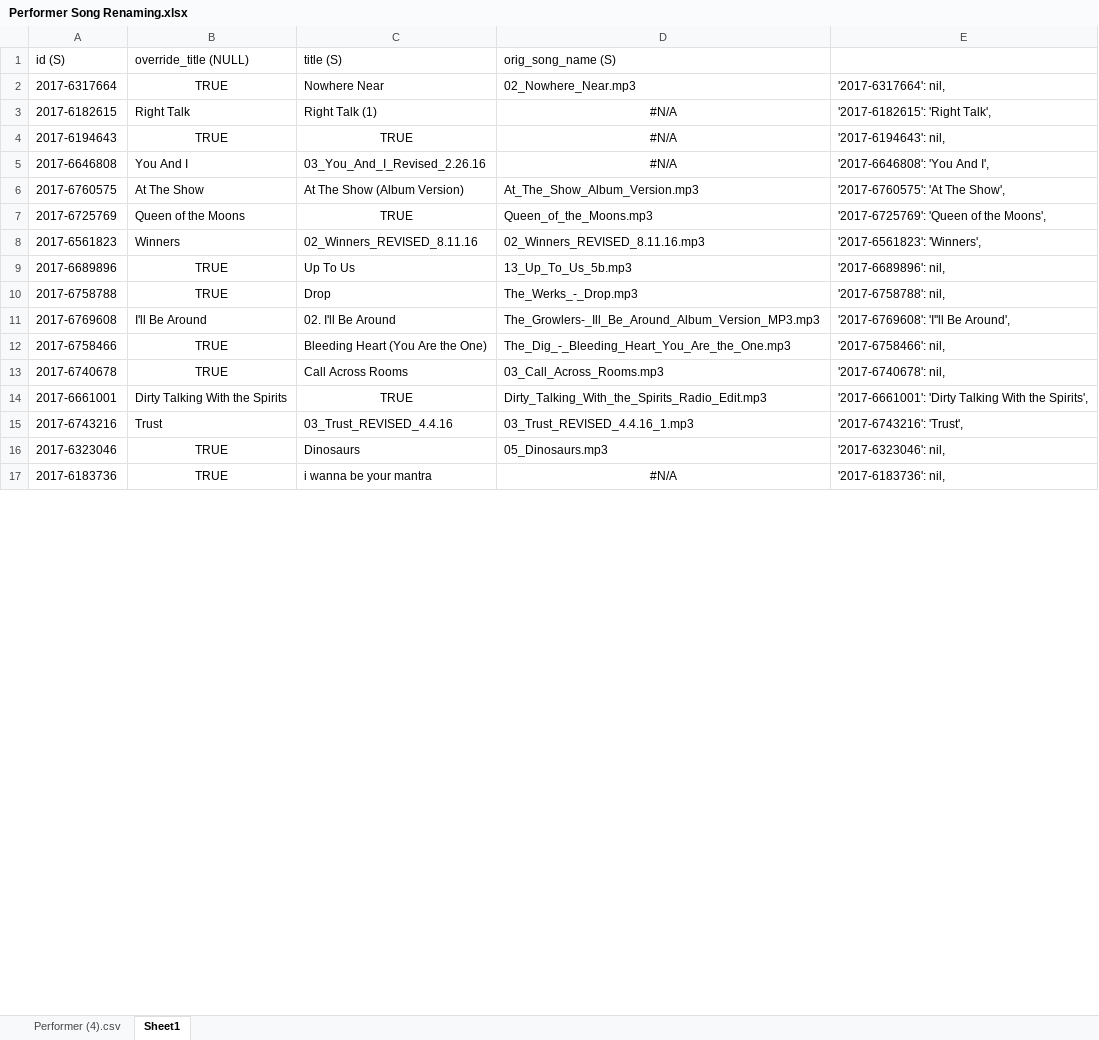
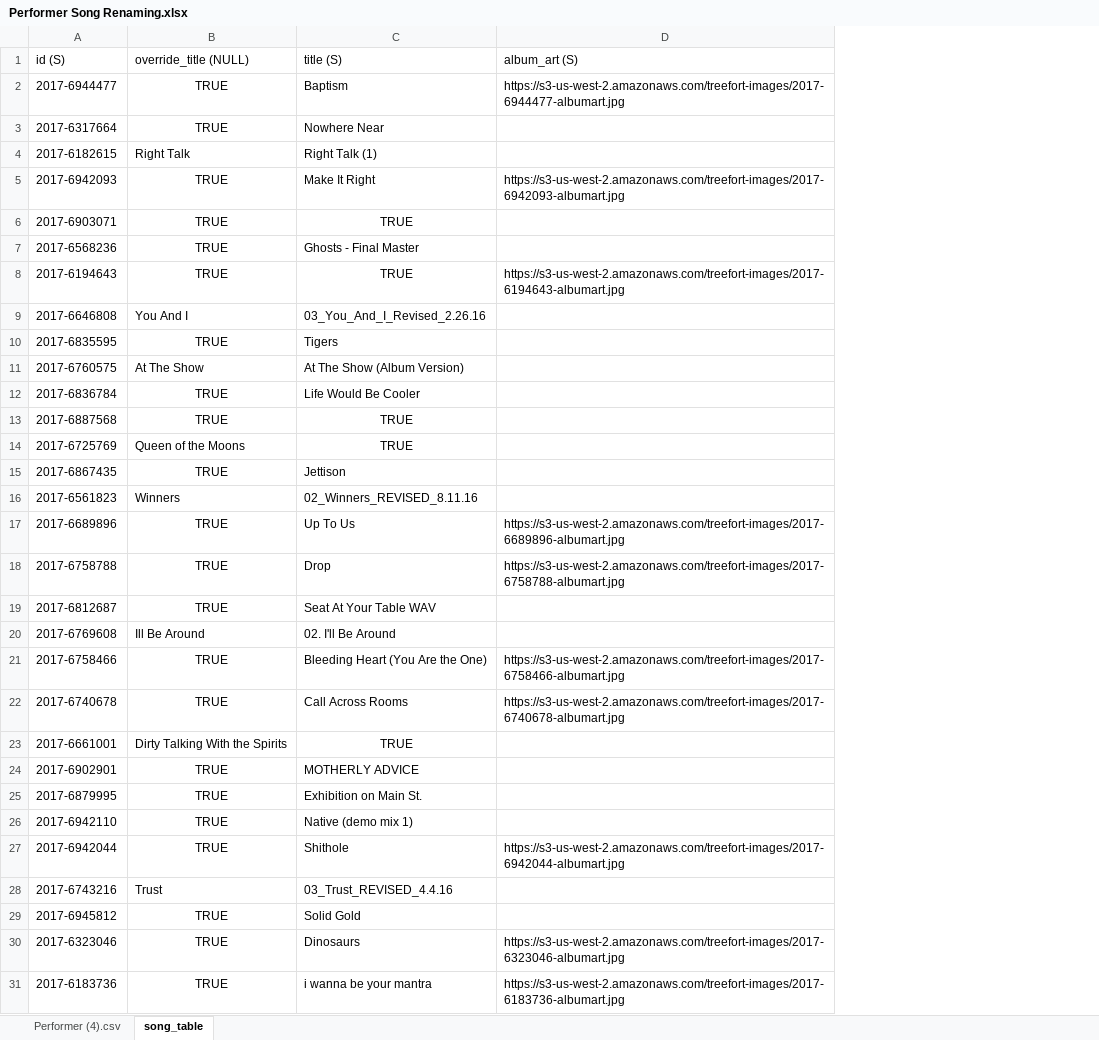
Before and after one commit to loganyott/treefort, an Excel workbook: Performer Song Renaming.xlsx, sheet song_table, drawn as a sheet; only a part is shown; values as stored, in another font and other column widths than the file's, no borders; removed rows and columns are numbered as before the commit, all else as after; the diff covers the shown part only; the diff names each change by its address in the sheet, - before the commit and + after, or states it on an @@ line.

```diff
--- a/Performer Song Renaming.xlsx (sheet song_table)
+++ b/Performer Song Renaming.xlsx (sheet song_table)
-sheet tab: Sheet1
+sheet tab: song_table
-column D, rows 1-17: orig_song_name (S) | 02_Nowhere_Near.mp3 | #N/A | #N/A | #N/A | At_The_Show_Album_Version.mp3 | Queen_of_the_Moons.mp3 | 02_Winners_REVISED_8.11.16.mp3 | 13_Up_To_Us_5b.mp3 | The_Werks_-_Drop.mp3 | The_Growlers-_Ill_Be_Around_Album_Version_MP3.mp3 | The_Dig_-_Bleeding_Heart_You_Are_the_One.mp3 | 03_Call_Across_Rooms.mp3 | Dirty_Talking_With_the_Spirits_Radio_Edit.mp3 | 03_Trust_REVISED_4.4.16_1.mp3 | 05_Dinosaurs.mp3 | #N/A
-column E, rows 2-17: '2017-6317664': nil, | '2017-6182615': 'Right Talk', | '2017-6194643': nil, | '2017-6646808': 'You And I', | '2017-6760575': 'At The Show', | '2017-6725769': 'Queen of the Moons', | '2017-6561823': 'Winners', | '2017-6689896': nil, | '2017-6758788': nil, | '2017-6769608': 'I''ll Be Around', | '2017-6758466': nil, | '2017-6740678': nil, | '2017-6661001': 'Dirty Talking With the Spirits', | '2017-6743216': 'Trust', | '2017-6323046': nil, | '2017-6183736': nil,
+column D, row 1: album_art (S); row 8: https://s3-us-west-2.amazonaws.com/treefort-images/2017-6194643-albumart.jpg; rows 17-18: https://s3-us-west-2.amazonaws.com/treefort-images/2017-6689896-albumart.jpg | https://s3-us-west-2.amazonaws.com/treefort-images/2017-6758788-albumart.jpg; rows 21-22: https://s3-us-west-2.amazonaws.com/treefort-images/2017-6758466-albumart.jpg | https://s3-us-west-2.amazonaws.com/treefort-images/2017-6740678-albumart.jpg; rows 30-31: https://s3-us-west-2.amazonaws.com/treefort-images/2017-6323046-albumart.jpg | https://s3-us-west-2.amazonaws.com/treefort-images/2017-6183736-albumart.jpg
+row 2: 2017-6944477 | TRUE | Baptism | https://s3-us-west-2.amazonaws.com/treefort-images/2017-6944477-albumart.jpg
+row 5: 2017-6942093 | TRUE | Make It Right | https://s3-us-west-2.amazonaws.com/treefort-images/2017-6942093-albumart.jpg
+row 6: 2017-6903071 | TRUE | TRUE
+row 7: 2017-6568236 | TRUE | Ghosts - Final Master
+row 10: 2017-6835595 | TRUE | Tigers
+row 12: 2017-6836784 | TRUE | Life Would Be Cooler
+row 13: 2017-6887568 | TRUE | TRUE
+row 15: 2017-6867435 | TRUE | Jettison
+row 19: 2017-6812687 | TRUE | Seat At Your Table WAV
-B20: I'll Be Around
+B20: Ill Be Around
+row 24: 2017-6902901 | TRUE | MOTHERLY ADVICE
+row 25: 2017-6879995 | TRUE | Exhibition on Main St.
+row 26: 2017-6942110 | TRUE | Native (demo mix 1)
+row 27: 2017-6942044 | TRUE | Shithole | https://s3-us-west-2.amazonaws.com/treefort-images/2017-6942044-albumart.jpg
+row 29: 2017-6945812 | TRUE | Solid Gold
```
Also changed, not shown: 92 added rows and 2 edited cells elsewhere in this sheet, sheet Performer (4).csv, 3 other files.
